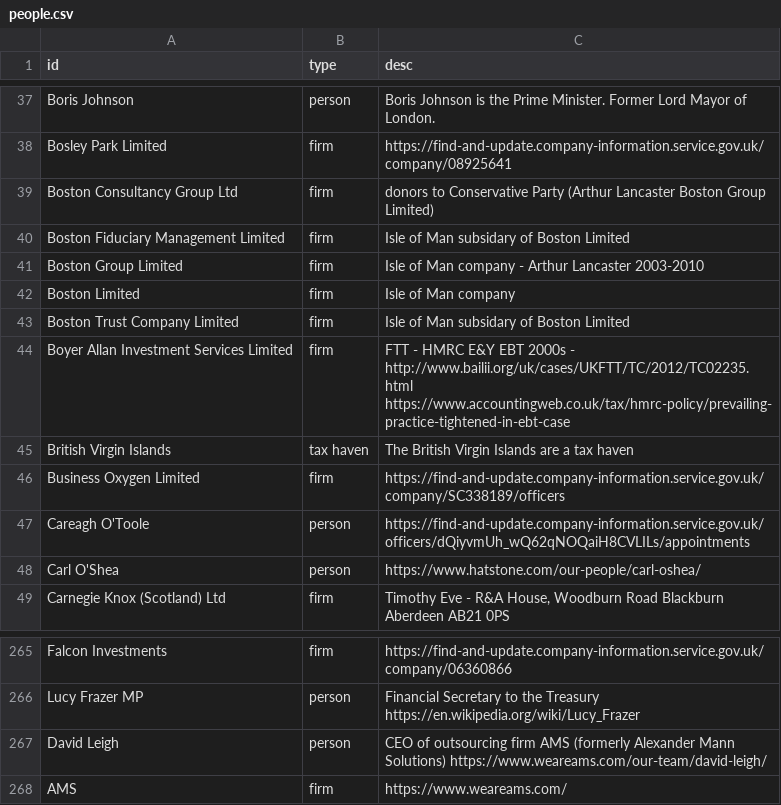
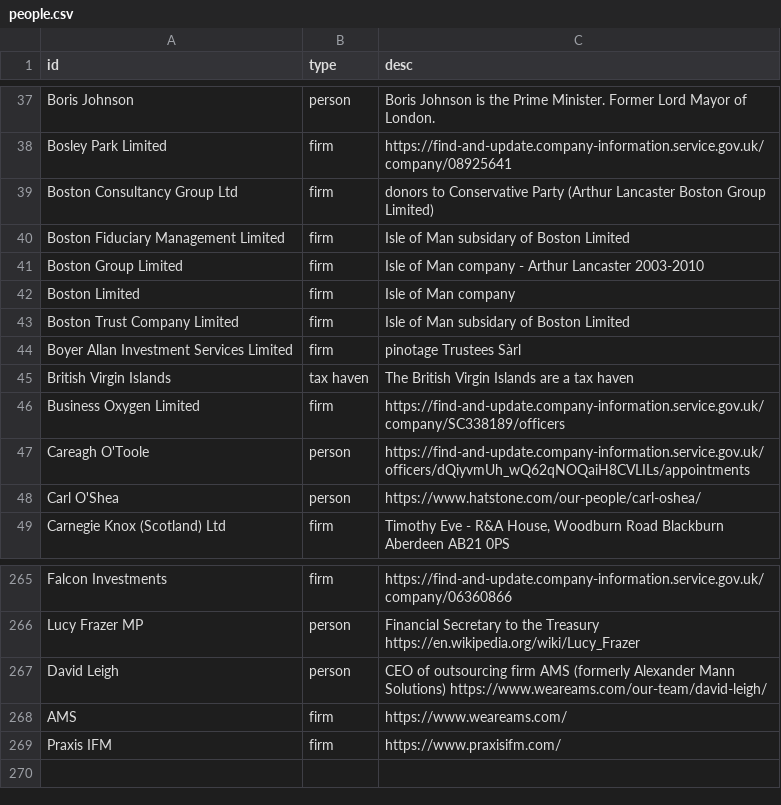
Before and after one commit to prime23-gareth/my-little-crony, a CSV file: src/people.csv, drawn as a sheet; only a part is shown, gaps mark what is left out.

```diff
--- a/src/people.csv
+++ b/src/people.csv
@@ -43,3 +43,3 @@ Boston Limited,firm,Isle of Man company
 Boston Trust Company Limited,firm,Isle of Man subsidary of Boston Limited
-Boyer Allan Investment Services Limited,firm,FTT - HMRC E&Y EBT 2000s - http://www.bailii.org/uk/cases/UKFTT/TC/2012/TC02235.html https://www.accountingweb.co.uk/tax/hmrc-policy/prevailing-practice-tightened-in-ebt-case
+Boyer Allan Investment Services Limited,firm,pinotage Trustees Sàrl
 British Virgin Islands,tax haven,The British Virgin Islands are a tax haven
@@ -268 +268,2 @@ David Leigh,person,CEO of outsourcing firm AMS (formerly Alexander Mann Solution
 AMS,firm,https://www.weareams.com/
+Praxis IFM,firm,https://www.praxisifm.com/
```
Also changed, not shown: src/connections.csv, 4 other files.
